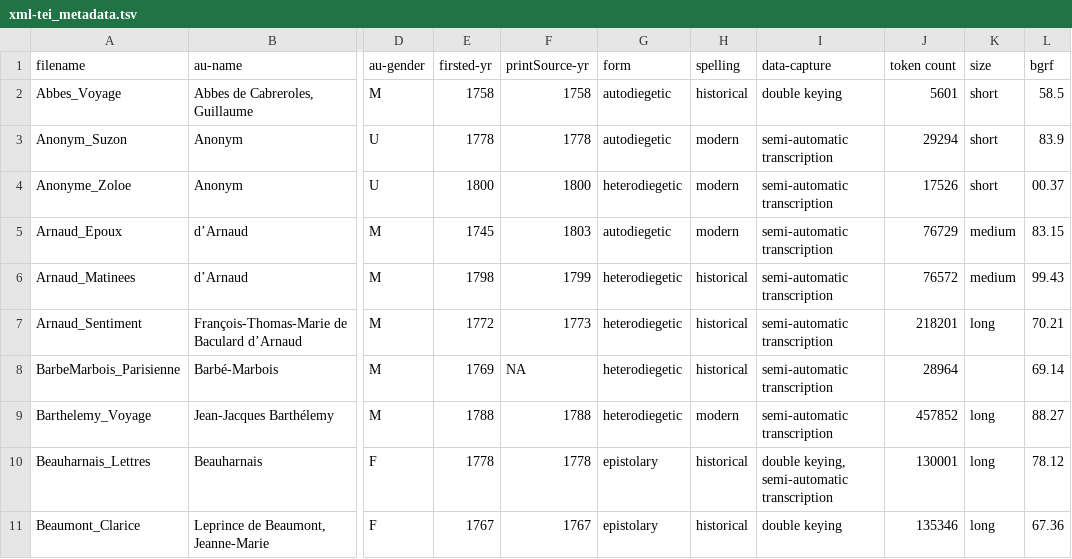
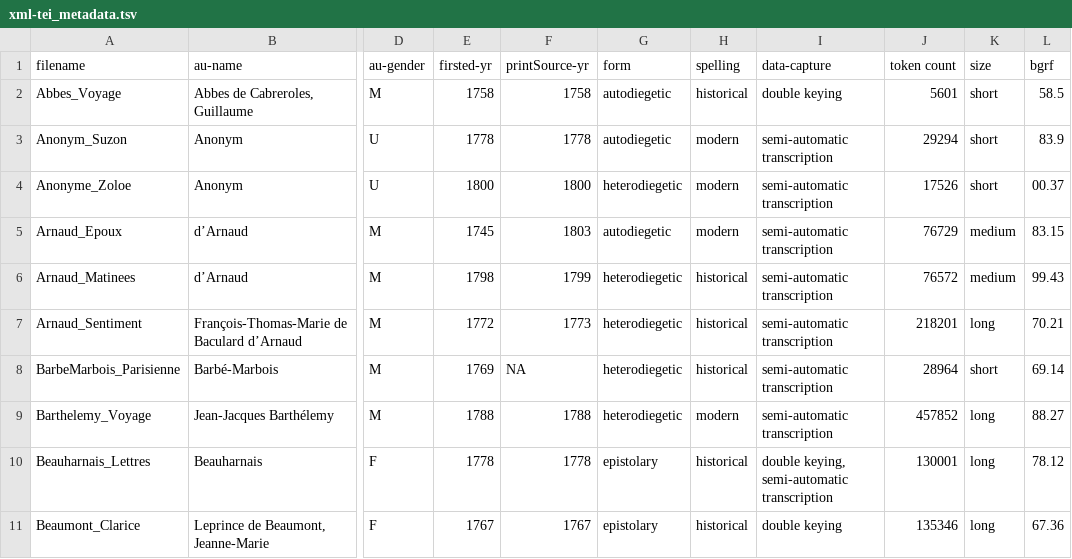
Before and after one commit to MiMoText/roman18, a TSV file: XML-TEI/xml-tei_metadata.tsv, drawn as a sheet; only a part is shown, gaps mark what is left out; the diff names each change by its address in the sheet, - before the commit and + after, or states it on an @@ line.

Commit message:
updated metadata file

```diff
--- a/XML-TEI/xml-tei_metadata.tsv
+++ b/XML-TEI/xml-tei_metadata.tsv
-K8 (size): (empty)
+K8 (size): short
```
Also changed, not shown: 2 other files.
